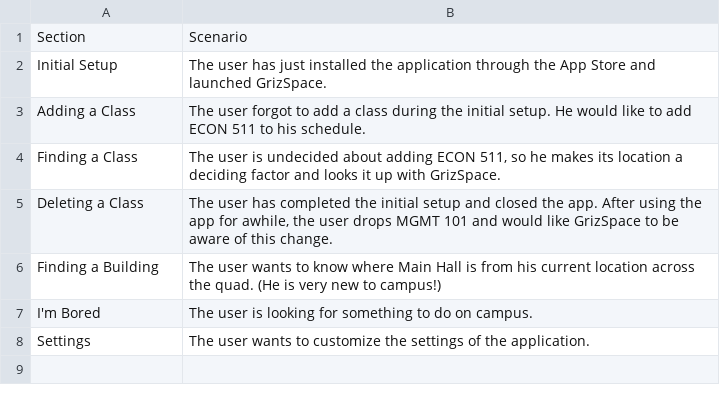
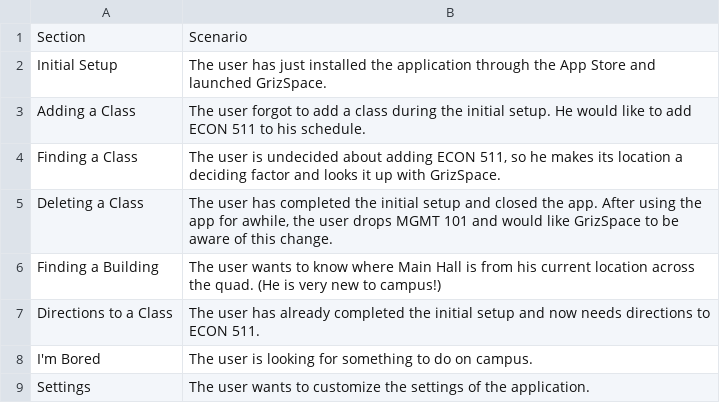
Before and after one commit to jmdeldin/gs-report, a CSV file: data/sects.csv, drawn as a sheet; the diff names each change by its address in the sheet, - before the commit and + after, or states it on an @@ line.

```diff
--- a/data/sects.csv
+++ b/data/sects.csv
+row 7: Directions to a Class | The user has already completed the initial setup and now needs directions to ECON 511.
```
Also changed, not shown: data/desc.csv, 3 other files.
